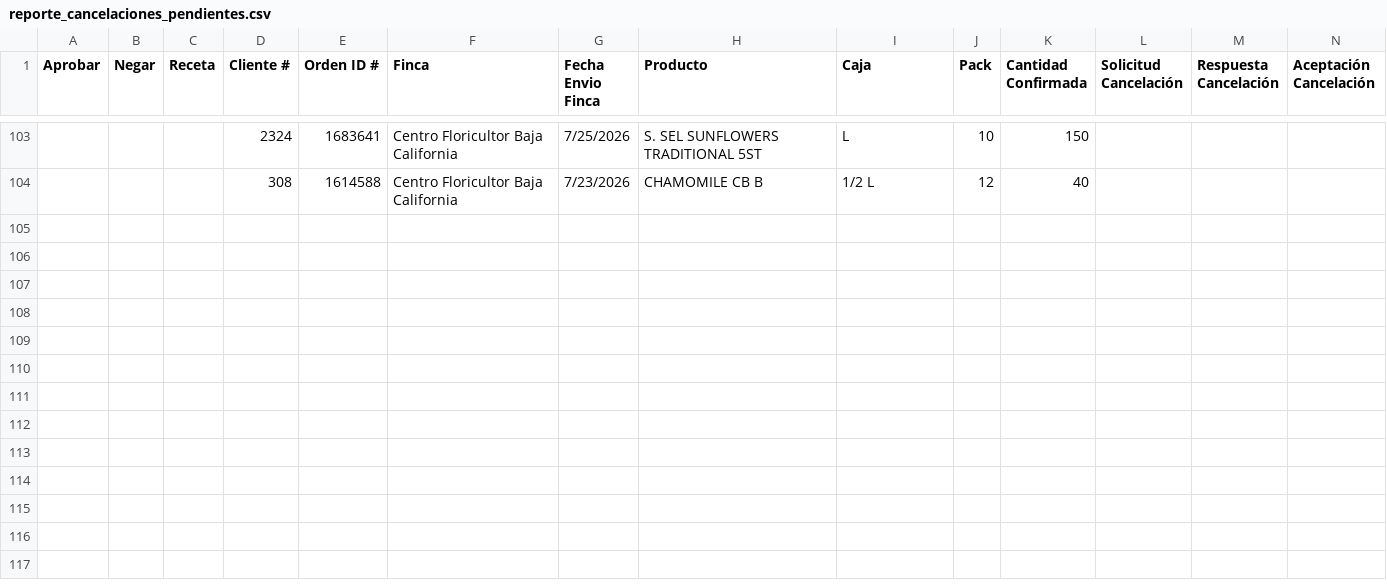
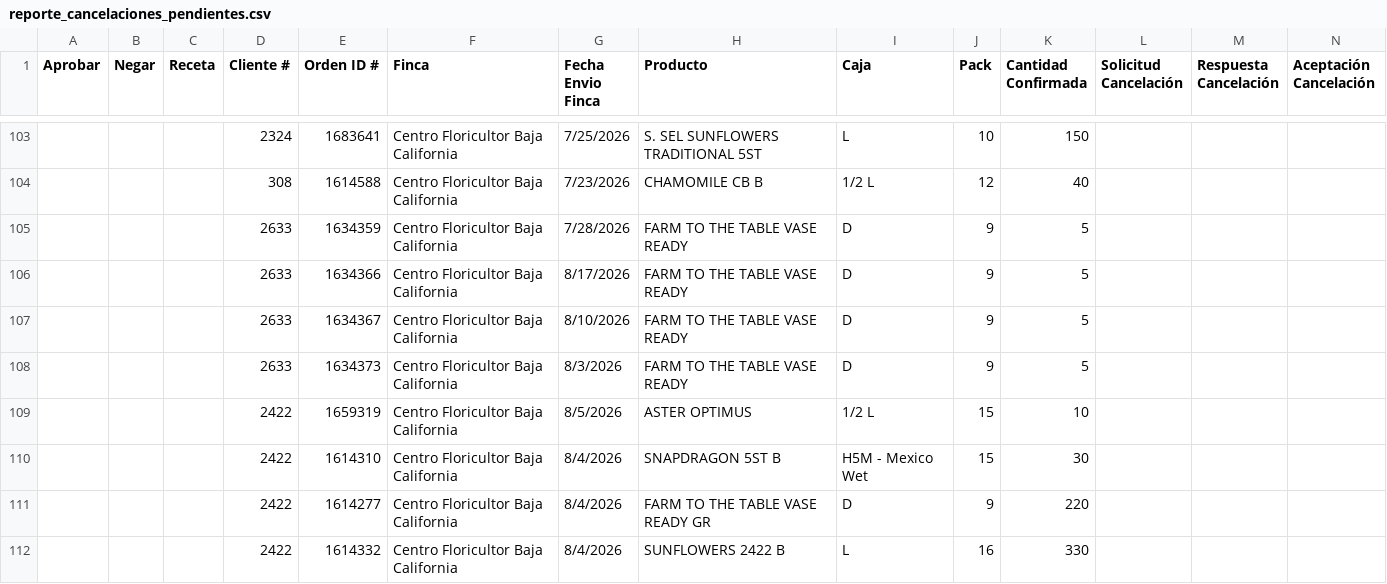
Before and after one commit to 0322203936-cmd/BOT-GALLERIA, a CSV file: reporte_cancelaciones_pendientes.csv, drawn as a sheet; only a part is shown, gaps mark what is left out; rows hold the shown columns only; the diff names each change by its address in the sheet, - before the commit and + after, or states it on an @@ line.

```diff
--- a/reporte_cancelaciones_pendientes.csv
+++ b/reporte_cancelaciones_pendientes.csv
+row 105:  |  |  | 2633 | 1634359 | Centro Floricultor Baja California | 7/28/2026 | FARM TO THE TABLE VASE READY | D | 9 | 5
+row 106:  |  |  | 2633 | 1634366 | Centro Floricultor Baja California | 8/17/2026 | FARM TO THE TABLE VASE READY | D | 9 | 5
+row 107:  |  |  | 2633 | 1634367 | Centro Floricultor Baja California | 8/10/2026 | FARM TO THE TABLE VASE READY | D | 9 | 5
+row 108:  |  |  | 2633 | 1634373 | Centro Floricultor Baja California | 8/3/2026 | FARM TO THE TABLE VASE READY | D | 9 | 5
+row 109:  |  |  | 2422 | 1659319 | Centro Floricultor Baja California | 8/5/2026 | ASTER OPTIMUS | 1/2 L | 15 | 10
+row 110:  |  |  | 2422 | 1614310 | Centro Floricultor Baja California | 8/4/2026 | SNAPDRAGON 5ST B | H5M - Mexico Wet | 15 | 30
+row 111:  |  |  | 2422 | 1614277 | Centro Floricultor Baja California | 8/4/2026 | FARM TO THE TABLE VASE READY GR | D | 9 | 220
+row 112:  |  |  | 2422 | 1614332 | Centro Floricultor Baja California | 8/4/2026 | SUNFLOWERS 2422 B | L | 16 | 330
```
